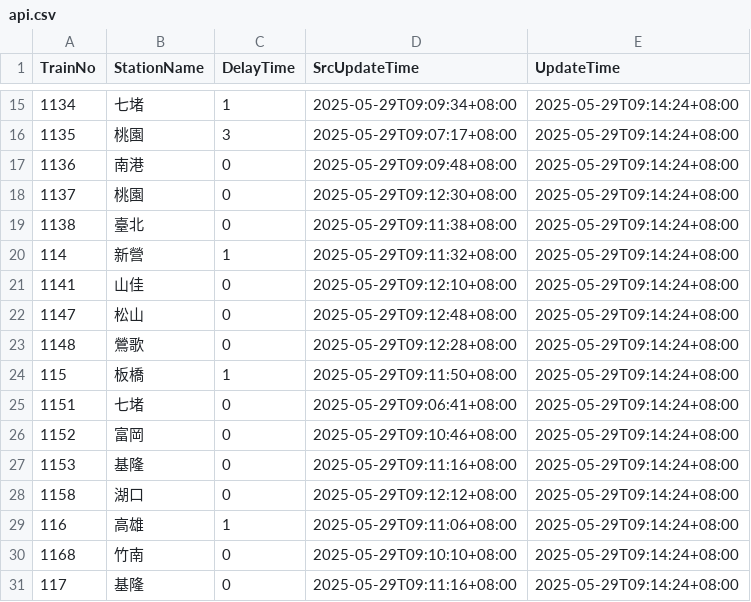
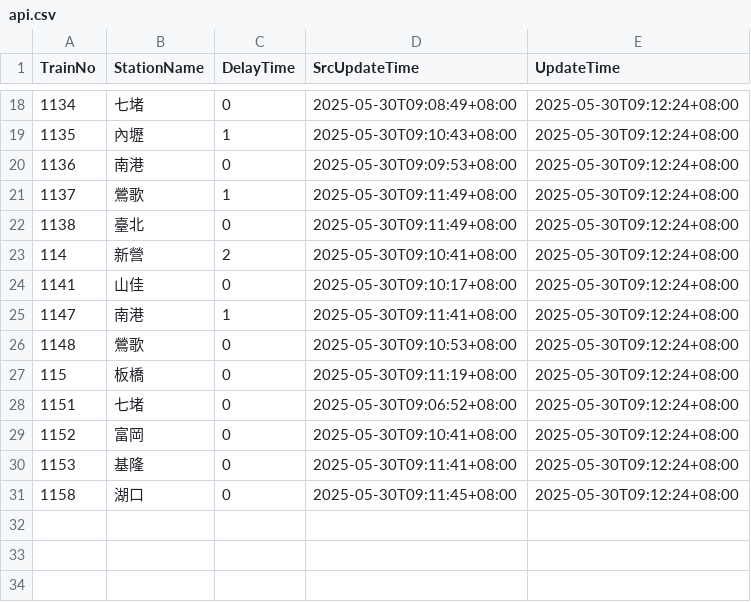
Before and after one commit to funfun0912/Open-Platform-Software-Mid, a CSV file: api.csv, drawn as a sheet; only a part is shown, gaps mark what is left out; the diff covers the shown part only.

```diff
--- a/api.csv
+++ b/api.csv
@@ -15,17 +18,14 @@ TrainNo,StationName,DelayTime,SrcUpdateTime,UpdateTime
-1134,七堵,1,2025-05-29T09:09:34+08:00,2025-05-29T09:14:24+08:00
-1135,桃園,3,2025-05-29T09:07:17+08:00,2025-05-29T09:14:24+08:00
-1136,南港,0,2025-05-29T09:09:48+08:00,2025-05-29T09:14:24+08:00
-1137,桃園,0,2025-05-29T09:12:30+08:00,2025-05-29T09:14:24+08:00
-1138,臺北,0,2025-05-29T09:11:38+08:00,2025-05-29T09:14:24+08:00
-114,新營,1,2025-05-29T09:11:32+08:00,2025-05-29T09:14:24+08:00
-1141,山佳,0,2025-05-29T09:12:10+08:00,2025-05-29T09:14:24+08:00
-1147,松山,0,2025-05-29T09:12:48+08:00,2025-05-29T09:14:24+08:00
-1148,鶯歌,0,2025-05-29T09:12:28+08:00,2025-05-29T09:14:24+08:00
-115,板橋,1,2025-05-29T09:11:50+08:00,2025-05-29T09:14:24+08:00
-1151,七堵,0,2025-05-29T09:06:41+08:00,2025-05-29T09:14:24+08:00
-1152,富岡,0,2025-05-29T09:10:46+08:00,2025-05-29T09:14:24+08:00
-1153,基隆,0,2025-05-29T09:11:16+08:00,2025-05-29T09:14:24+08:00
-1158,湖口,0,2025-05-29T09:12:12+08:00,2025-05-29T09:14:24+08:00
-116,高雄,1,2025-05-29T09:11:06+08:00,2025-05-29T09:14:24+08:00
-1168,竹南,0,2025-05-29T09:10:10+08:00,2025-05-29T09:14:24+08:00
-117,基隆,0,2025-05-29T09:11:16+08:00,2025-05-29T09:14:24+08:00
+1134,七堵,0,2025-05-30T09:08:49+08:00,2025-05-30T09:12:24+08:00
+1135,內壢,1,2025-05-30T09:10:43+08:00,2025-05-30T09:12:24+08:00
+1136,南港,0,2025-05-30T09:09:53+08:00,2025-05-30T09:12:24+08:00
+1137,鶯歌,1,2025-05-30T09:11:49+08:00,2025-05-30T09:12:24+08:00
+1138,臺北,0,2025-05-30T09:11:49+08:00,2025-05-30T09:12:24+08:00
+114,新營,2,2025-05-30T09:10:41+08:00,2025-05-30T09:12:24+08:00
+1141,山佳,0,2025-05-30T09:10:17+08:00,2025-05-30T09:12:24+08:00
+1147,南港,1,2025-05-30T09:11:41+08:00,2025-05-30T09:12:24+08:00
+1148,鶯歌,0,2025-05-30T09:10:53+08:00,2025-05-30T09:12:24+08:00
+115,板橋,0,2025-05-30T09:11:19+08:00,2025-05-30T09:12:24+08:00
+1151,七堵,0,2025-05-30T09:06:52+08:00,2025-05-30T09:12:24+08:00
+1152,富岡,0,2025-05-30T09:10:41+08:00,2025-05-30T09:12:24+08:00
+1153,基隆,0,2025-05-30T09:11:41+08:00,2025-05-30T09:12:24+08:00
+1158,湖口,0,2025-05-30T09:11:45+08:00,2025-05-30T09:12:24+08:00
```
Also changed, not shown: 4 added rows, 1 removed row and 35 edited cells elsewhere in this file.
